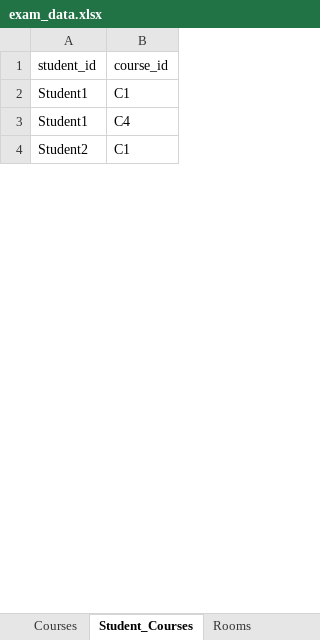
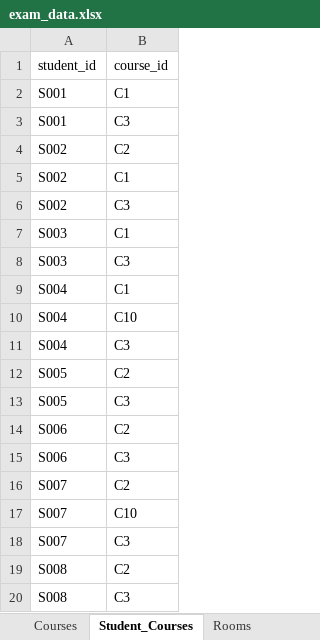
Before and after one commit to reva-32/timetable_system, an Excel workbook: backend/uploads/exam_data.xlsx, sheet Student_Courses, drawn as a sheet; only a part is shown; values as stored, in another font and other column widths than the file's, no borders; removed rows and columns are numbered as before the commit, all else as after; the diff covers the shown part only; the diff names each change by its address in the sheet, - before the commit and + after, or states it on an @@ line.

```diff
--- a/backend/uploads/exam_data.xlsx (sheet Student_Courses)
+++ b/backend/uploads/exam_data.xlsx (sheet Student_Courses)
-A2 (student_id): Student1
+A2 (student_id): S001
-row 3: Student1 | C4
+row 3: S001 | C3
+row 4: S002 | C2
-A5 (student_id): Student2
+A5 (student_id): S002
+row 6: S002 | C3
+row 7: S003 | C1
+row 8: S003 | C3
+row 9: S004 | C1
+row 10: S004 | C10
+row 11: S004 | C3
+row 12: S005 | C2
+row 13: S005 | C3
+row 14: S006 | C2
+row 15: S006 | C3
+row 16: S007 | C2
+row 17: S007 | C10
+row 18: S007 | C3
+row 19: S008 | C2
+row 20: S008 | C3
```
Also changed, not shown: 177 added rows, 4 removed rows and 13 edited cells elsewhere in this sheet, sheet Teachers, sheet Preferences, sheet Rooms, sheet Courses, 4 other files.
